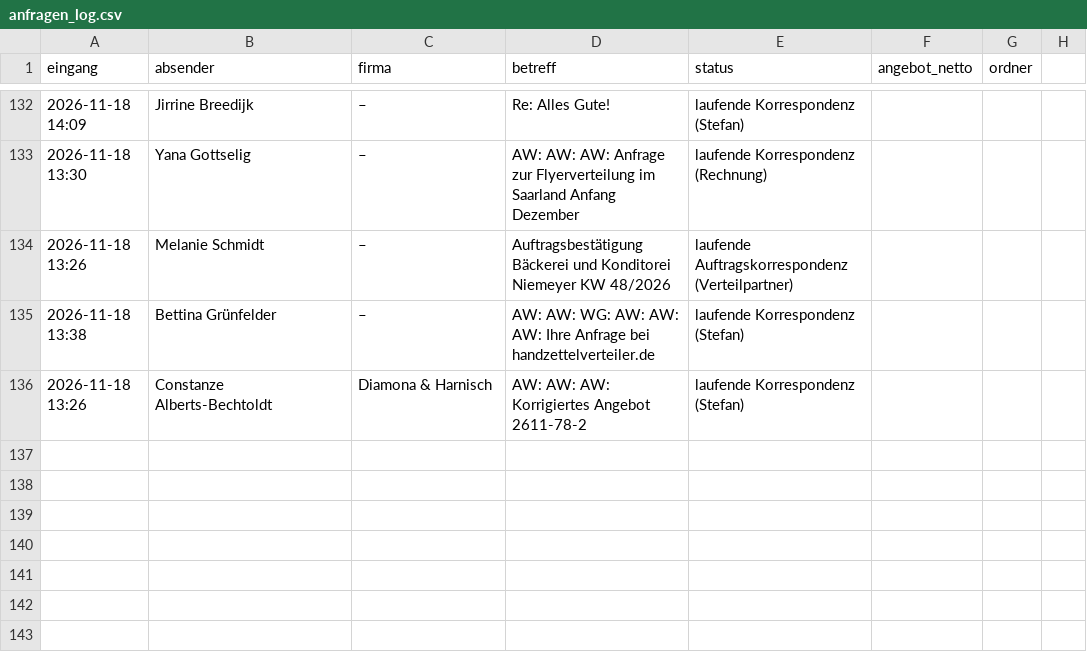
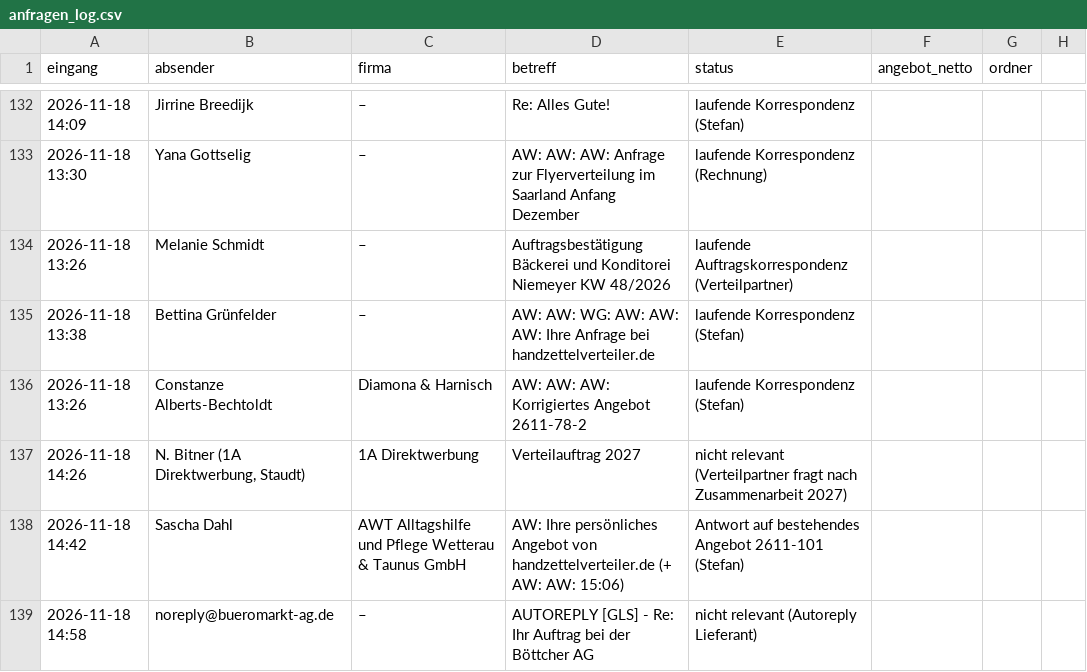
Before and after one commit to handzettelverteiler/hzv-karten, a CSV file: automation/anfragen_log.csv, drawn as a sheet; only a part is shown, gaps mark what is left out.

```diff
--- a/automation/anfragen_log.csv
+++ b/automation/anfragen_log.csv
@@ -136 +136,4 @@ eingang;absender;firma;betreff;status;angebot_netto;ordner
 2026-11-18 13:26;Constanze Alberts-Bechtoldt;Diamona & Harnisch;AW: AW: AW: Korrigiertes Angebot 2611-78-2;laufende Korrespondenz (Stefan);;
+2026-11-18 14:26;N. Bitner (1A Direktwerbung, Staudt);1A Direktwerbung;Verteilauftrag 2027;nicht relevant (Verteilpartner fragt nach Zusammenarbeit 2027);;
+2026-11-18 14:42;Sascha Dahl;AWT Alltagshilfe und Pflege Wetterau & Taunus GmbH;AW: Ihre persönliches Angebot von handzettelverteiler.de (+ AW: AW: 15:06);Antwort auf bestehendes Angebot 2611-101 (Stefan);;
+2026-11-18 14:58;noreply@bueromarkt-ag.de;–;AUTOREPLY [GLS] - Re: Ihr Auftrag bei der Böttcher AG;nicht relevant (Autoreply Lieferant);;
```
